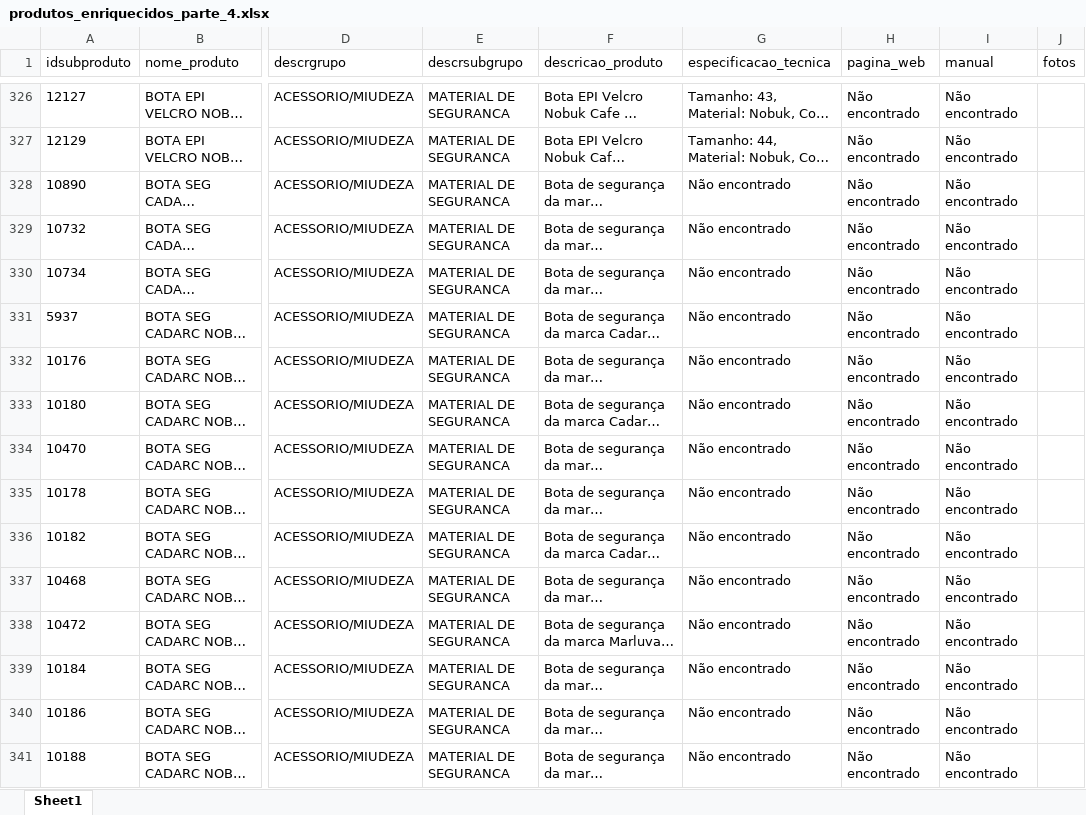
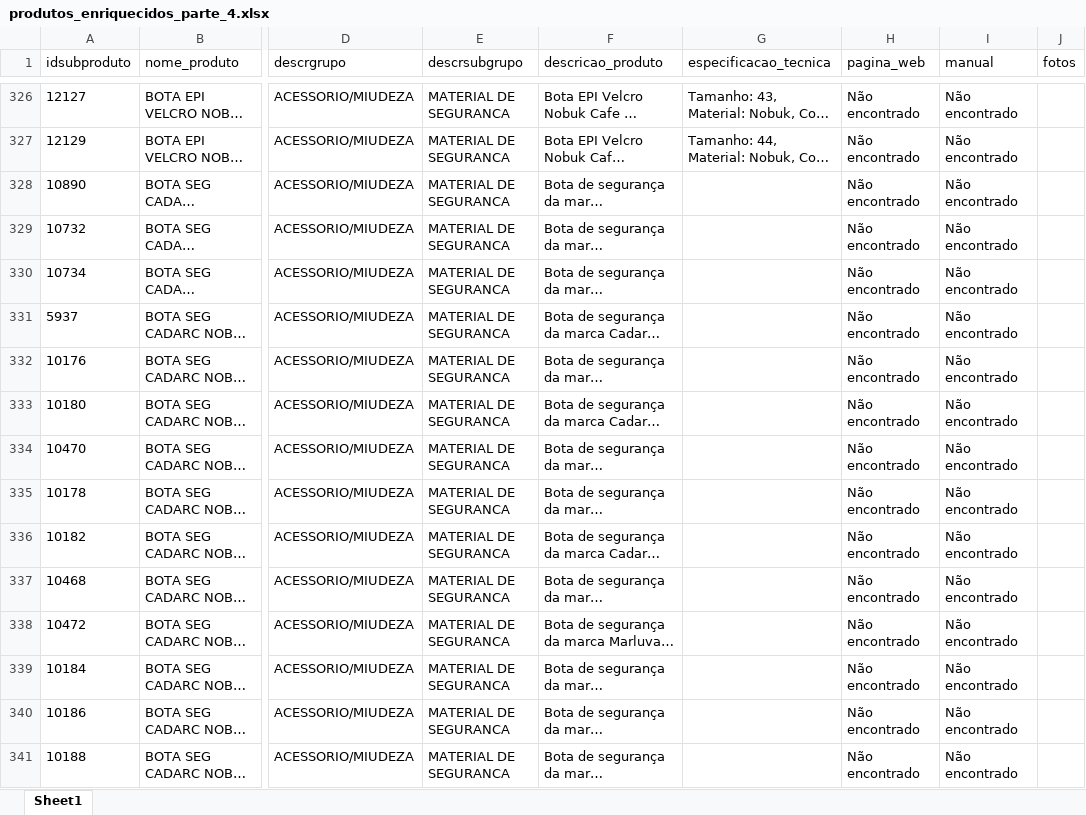
Before and after one commit to celloguerra/enrich-agent, an Excel workbook: saida/produtos_enriquecidos_parte_4.xlsx, sheet Sheet1, drawn as a sheet; only a part is shown, gaps mark what is left out; long unchanged cells end in …; values as stored, in another font and other column widths than the file's, no borders; the diff covers the shown part only; the diff names each change by its address in the sheet, - before the commit and + after, or states it on an @@ line.

```diff
--- a/saida/produtos_enriquecidos_parte_4.xlsx (sheet Sheet1)
+++ b/saida/produtos_enriquecidos_parte_4.xlsx (sheet Sheet1)
-G328:G341 (especificacao_tecnica): Não encontrado
+G328:G341 (especificacao_tecnica): (empty)
```
Also changed, not shown: 44 edited cells elsewhere in this sheet, saida/produtos_enriquecidos_parte_1.xlsx, saida/produtos_enriquecidos_parte_2.xlsx, 10 other files.
